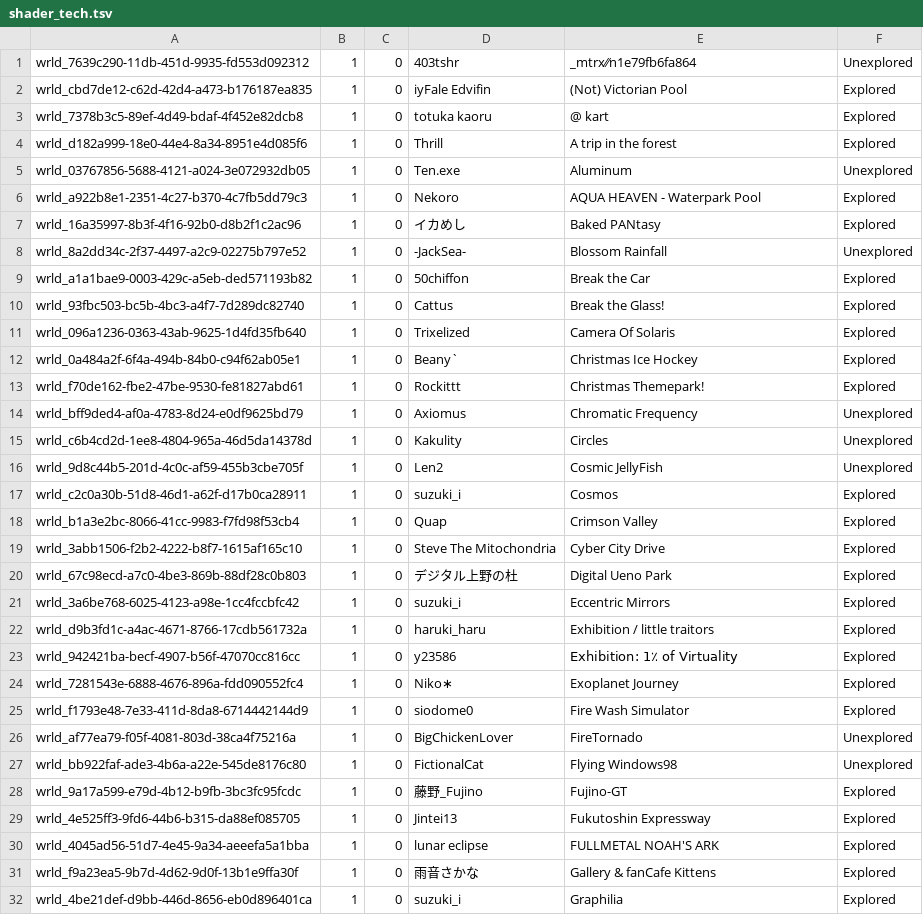
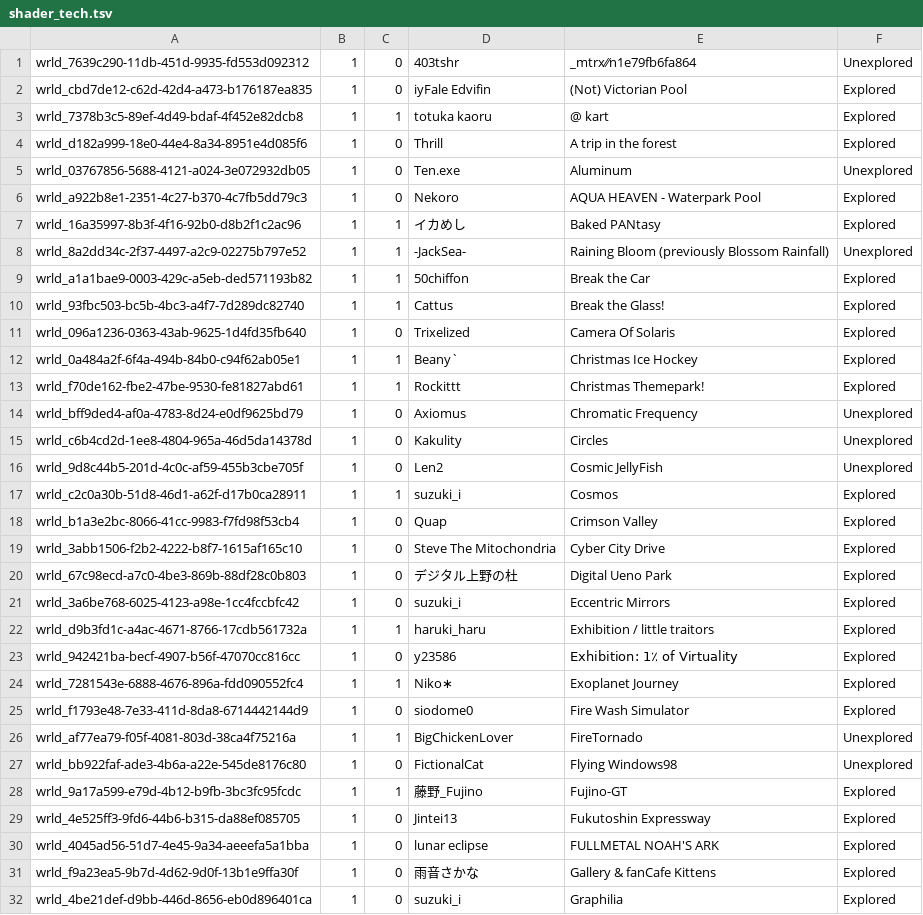
Before and after one commit to Twila27/twila27.github.io, a TSV file: vr/portals/tour/shader_tech.tsv, drawn as a sheet; only a part is shown; the diff covers the shown part only.

Commit message:
Update shader_tech.tsv - extra 1 for quest-compat

```diff
--- a/vr/portals/tour/shader_tech.tsv
+++ b/vr/portals/tour/shader_tech.tsv
@@ -2,3 +2,3 @@ wrld_7639c290-11db-451d-9935-fd553d092312	1	0	403tshr	_mtrx⁄⁄n1e79fb6fa864	U
 wrld_cbd7de12-c62d-42d4-a473-b176187ea835	1	0	iyFale Edvifin	(Not) Victorian Pool	Explored
-wrld_7378b3c5-89ef-4d49-bdaf-4f452e82dcb8	1	0	totuka kaoru	@ kart	Explored
+wrld_7378b3c5-89ef-4d49-bdaf-4f452e82dcb8	1	1	totuka kaoru	@ kart	Explored
 wrld_d182a999-18e0-44e4-8a34-8951e4d085f6	1	0	Thrill	A trip in the forest	Explored
@@ -6,9 +6,9 @@ wrld_03767856-5688-4121-a024-3e072932db05	1	0	Ten.exe	Aluminum	Unexplored
 wrld_a922b8e1-2351-4c27-b370-4c7fb5dd79c3	1	0	Nekoro	AQUA HEAVEN - Waterpark Pool	Explored
-wrld_16a35997-8b3f-4f16-92b0-d8b2f1c2ac96	1	0	イカめし	Baked PANtasy	Explored
-wrld_8a2dd34c-2f37-4497-a2c9-02275b797e52	1	0	-JackSea-	Blossom Rainfall	Unexplored
-wrld_a1a1bae9-0003-429c-a5eb-ded571193b82	1	0	50chiffon	Break the Car	Explored
-wrld_93fbc503-bc5b-4bc3-a4f7-7d289dc82740	1	0	Cattus	Break the Glass!	Explored
+wrld_16a35997-8b3f-4f16-92b0-d8b2f1c2ac96	1	1	イカめし	Baked PANtasy	Explored
+wrld_8a2dd34c-2f37-4497-a2c9-02275b797e52	1	1	-JackSea-	Raining Bloom (previously Blossom Rainfall)	Unexplored
+wrld_a1a1bae9-0003-429c-a5eb-ded571193b82	1	1	50chiffon	Break the Car	Explored
+wrld_93fbc503-bc5b-4bc3-a4f7-7d289dc82740	1	1	Cattus	Break the Glass!	Explored
 wrld_096a1236-0363-43ab-9625-1d4fd35fb640	1	0	Trixelized	Camera Of Solaris	Explored
-wrld_0a484a2f-6f4a-494b-84b0-c94f62ab05e1	1	0	Beany`	Christmas Ice Hockey	Explored
-wrld_f70de162-fbe2-47be-9530-fe81827abd61	1	0	Rockittt	Christmas Themepark!	Explored
+wrld_0a484a2f-6f4a-494b-84b0-c94f62ab05e1	1	1	Beany`	Christmas Ice Hockey	Explored
+wrld_f70de162-fbe2-47be-9530-fe81827abd61	1	1	Rockittt	Christmas Themepark!	Explored
 wrld_bff9ded4-af0a-4783-8d24-e0df9625bd79	1	0	Axiomus	Chromatic Frequency	Unexplored
@@ -16,3 +16,3 @@ wrld_c6b4cd2d-1ee8-4804-965a-46d5da14378d	1	0	Kakulity	Circles	Unexplored
 wrld_9d8c44b5-201d-4c0c-af59-455b3cbe705f	1	0	Len2	Cosmic JellyFish	Unexplored
-wrld_c2c0a30b-51d8-46d1-a62f-d17b0ca28911	1	0	suzuki_i	Cosmos	Explored
+wrld_c2c0a30b-51d8-46d1-a62f-d17b0ca28911	1	1	suzuki_i	Cosmos	Explored
 wrld_b1a3e2bc-8066-41cc-9983-f7fd98f53cb4	1	0	Quap	Crimson Valley	Explored
@@ -21,9 +21,9 @@ wrld_67c98ecd-a7c0-4be3-869b-88df28c0b803	1	0	デジタル上野の杜	Digital U
 wrld_3a6be768-6025-4123-a98e-1cc4fccbfc42	1	0	suzuki_i	Eccentric Mirrors	Explored
-wrld_d9b3fd1c-a4ac-4671-8766-17cdb561732a	1	0	haruki_haru	Exhibition / little traitors	Explored
+wrld_d9b3fd1c-a4ac-4671-8766-17cdb561732a	1	1	haruki_haru	Exhibition / little traitors	Explored
 wrld_942421ba-becf-4907-b56f-47070cc816cc	1	0	y23586	Exhibition: 1٪ of Virtuality	Explored
-wrld_7281543e-6888-4676-896a-fdd090552fc4	1	0	Niko∗	Exoplanet Journey	Explored
+wrld_7281543e-6888-4676-896a-fdd090552fc4	1	1	Niko∗	Exoplanet Journey	Explored
 wrld_f1793e48-7e33-411d-8da8-6714442144d9	1	0	siodome0	Fire Wash Simulator	Explored
-wrld_af77ea79-f05f-4081-803d-38ca4f75216a	1	0	BigChickenLover	FireTornado	Unexplored
+wrld_af77ea79-f05f-4081-803d-38ca4f75216a	1	1	BigChickenLover	FireTornado	Unexplored
 wrld_bb922faf-ade3-4b6a-a22e-545de8176c80	1	0	FictionalCat	Flying Windows98	Unexplored
-wrld_9a17a599-e79d-4b12-b9fb-3bc3fc95fcdc	1	0	藤野_Fujino	Fujino-GT	Explored
+wrld_9a17a599-e79d-4b12-b9fb-3bc3fc95fcdc	1	1	藤野_Fujino	Fujino-GT	Explored
 wrld_4e525ff3-9fd6-44b6-b315-da88ef085705	1	0	Jintei13	Fukutoshin Expressway	Explored
```
Also changed, not shown: 19 edited cells elsewhere in this file.
